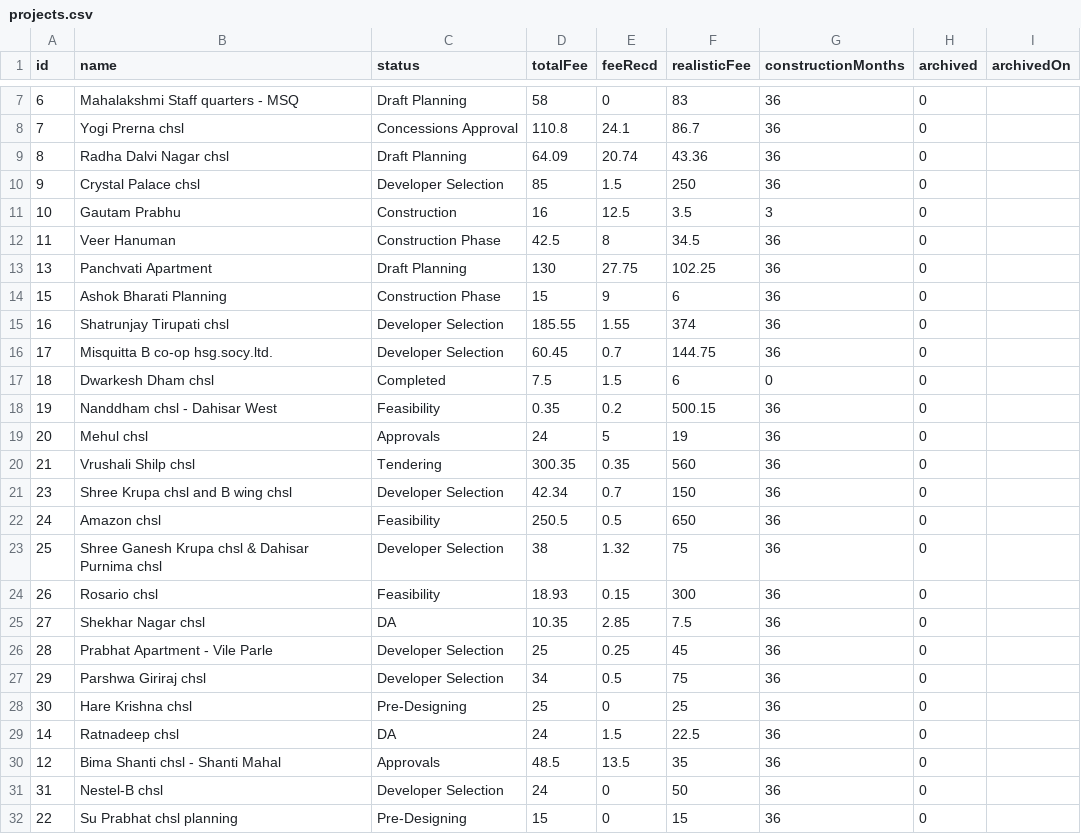
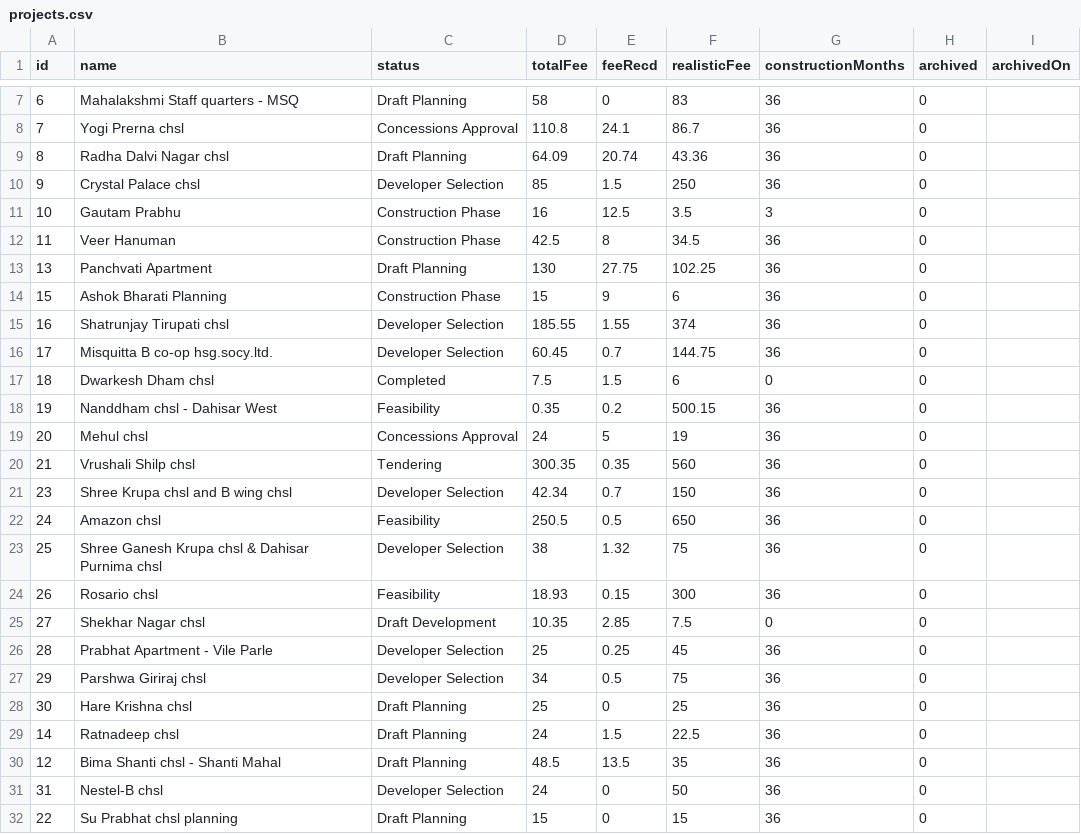
Before and after one commit to architectbharat-png/ABS-Project-Dashboard, a CSV file: projects.csv, drawn as a sheet; only a part is shown, gaps mark what is left out.

Commit message:
Auto-sync from ABS Project Priority Dashboard

```diff
--- a/projects.csv
+++ b/projects.csv
@@ -10,3 +10,3 @@ id,name,status,totalFee,feeRecd,realisticFee,constructionMonths,archived,archive
 9,"Crystal Palace chsl","Developer Selection",85,1.5,250,36,0,
-10,"Gautam Prabhu","Construction",16,12.5,3.5,3,0,
+10,"Gautam Prabhu","Construction Phase",16,12.5,3.5,3,0,
 11,"Veer Hanuman","Construction Phase",42.5,8,34.5,36,0,
@@ -18,3 +18,3 @@ id,name,status,totalFee,feeRecd,realisticFee,constructionMonths,archived,archive
 19,"Nanddham chsl - Dahisar West","Feasibility",0.35,0.2,500.15,36,0,
-20,"Mehul chsl","Approvals",24,5,19,36,0,
+20,"Mehul chsl","Concessions Approval",24,5,19,36,0,
 21,"Vrushali Shilp chsl","Tendering",300.35,0.35,560,36,0,
@@ -24,9 +24,9 @@ id,name,status,totalFee,feeRecd,realisticFee,constructionMonths,archived,archive
 26,"Rosario chsl","Feasibility",18.93,0.15,300,36,0,
-27,"Shekhar Nagar chsl","DA",10.35,2.85,7.5,36,0,
+27,"Shekhar Nagar chsl","Draft Development",10.35,2.85,7.5,0,0,
 28,"Prabhat Apartment - Vile Parle","Developer Selection",25,0.25,45,36,0,
 29,"Parshwa Giriraj chsl","Developer Selection",34,0.5,75,36,0,
-30,"Hare Krishna chsl","Pre-Designing",25,0,25,36,0,
-14,"Ratnadeep chsl","DA",24,1.5,22.5,36,0,
-12,"Bima Shanti chsl - Shanti Mahal","Approvals",48.5,13.5,35,36,0,
+30,"Hare Krishna chsl","Draft Planning",25,0,25,36,0,
+14,"Ratnadeep chsl","Draft Planning",24,1.5,22.5,36,0,
+12,"Bima Shanti chsl - Shanti Mahal","Draft Planning",48.5,13.5,35,36,0,
 31,"Nestel-B chsl","Developer Selection",24,0,50,36,0,
-22,"Su Prabhat chsl planning","Pre-Designing",15,0,15,36,0,
+22,"Su Prabhat chsl planning","Draft Planning",15,0,15,36,0,
```
